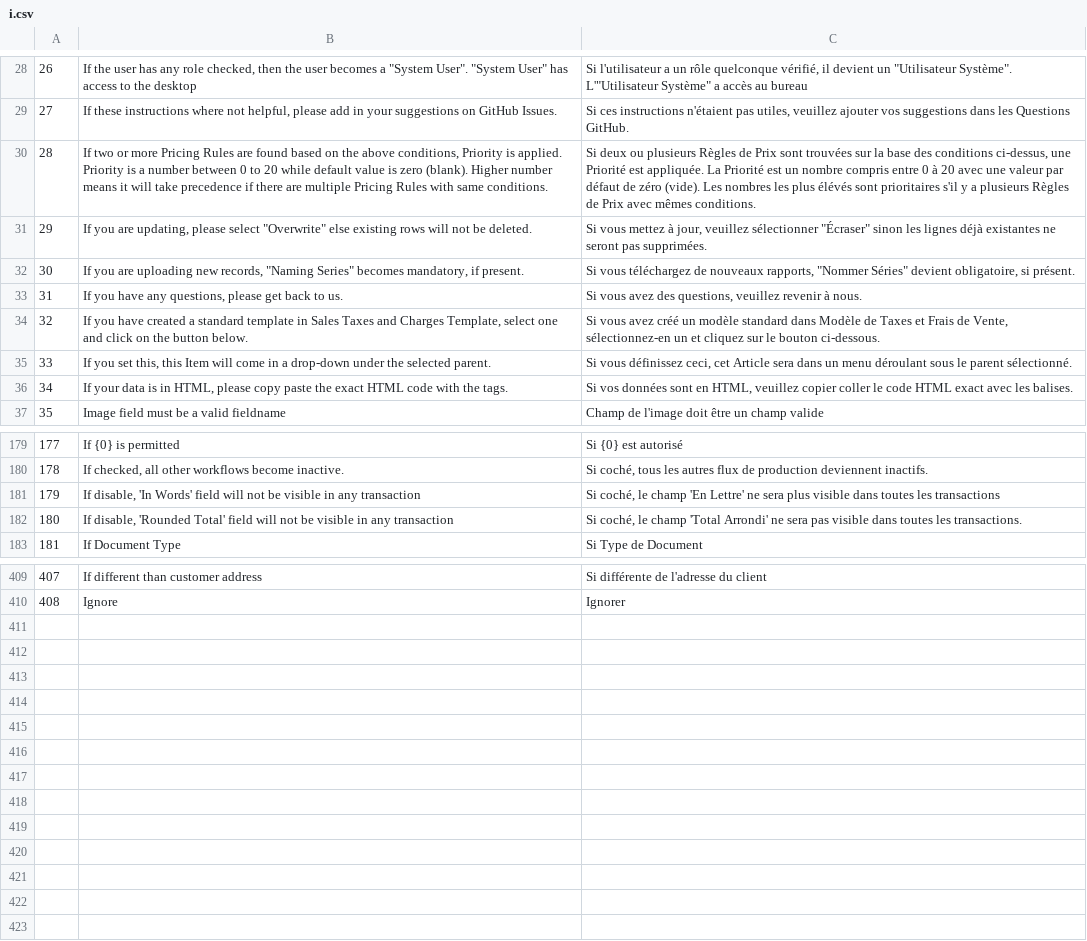
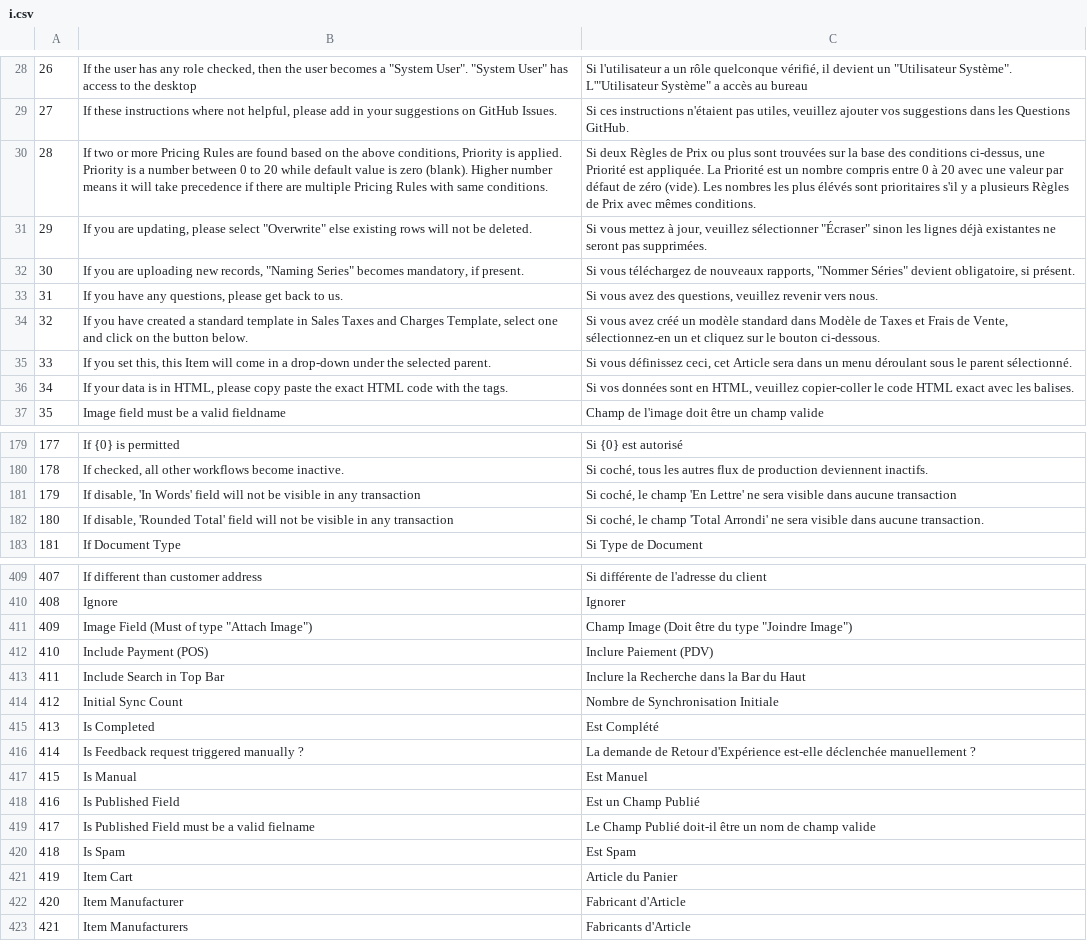
Before and after one commit to qrevel/erpnext-translations, a CSV file: i.csv, drawn as a sheet; only a part is shown, gaps mark what is left out; the diff covers the shown part only.

Commit message:
Fix I translations

```diff
--- a/i.csv
+++ b/i.csv
@@ -29,9 +29,9 @@
 27,"If these instructions where not helpful, please add in your suggestions on GitHub Issues.","Si ces instructions n'étaient pas utiles, veuillez ajouter vos suggestions dans les Questions GitHub."
-28,"If two or more Pricing Rules are found based on the above conditions, Priority is applied. Priority is a number between 0 to 20 while default value is zero (blank). Higher number means it will take precedence if there are multiple Pricing Rules with same conditions.","Si deux ou plusieurs Règles de Prix sont trouvées sur la base des conditions ci-dessus, une Priorité est appliquée. La Priorité est un nombre compris entre 0 à 20 avec une valeur par défaut de zéro (vide). Les nombres les plus élévés sont prioritaires s'il y a plusieurs Règles de Prix avec mêmes conditions."
+28,"If two or more Pricing Rules are found based on the above conditions, Priority is applied. Priority is a number between 0 to 20 while default value is zero (blank). Higher number means it will take precedence if there are multiple Pricing Rules with same conditions.","Si deux Règles de Prix ou plus sont trouvées sur la base des conditions ci-dessus, une Priorité est appliquée. La Priorité est un nombre compris entre 0 à 20 avec une valeur par défaut de zéro (vide). Les nombres les plus élévés sont prioritaires s'il y a plusieurs Règles de Prix avec mêmes conditions."
 29,"If you are updating, please select ""Overwrite"" else existing rows will not be deleted.","Si vous mettez à jour, veuillez sélectionner ""Écraser"" sinon les lignes déjà existantes ne seront pas supprimées."
 30,"If you are uploading new records, ""Naming Series"" becomes mandatory, if present.","Si vous téléchargez de nouveaux rapports, ""Nommer Séries"" devient obligatoire, si présent."
-31,"If you have any questions, please get back to us.","Si vous avez des questions, veuillez revenir à nous."
+31,"If you have any questions, please get back to us.","Si vous avez des questions, veuillez revenir vers nous."
 32,"If you have created a standard template in Sales Taxes and Charges Template, select one and click on the button below.","Si vous avez créé un modèle standard dans Modèle de Taxes et Frais de Vente, sélectionnez-en un et cliquez sur le bouton ci-dessous."
 33,"If you set this, this Item will come in a drop-down under the selected parent.","Si vous définissez ceci, cet Article sera dans un menu déroulant sous le parent sélectionné."
-34,"If your data is in HTML, please copy paste the exact HTML code with the tags.","Si vos données sont en HTML, veuillez copier coller le code HTML exact avec les balises."
+34,"If your data is in HTML, please copy paste the exact HTML code with the tags.","Si vos données sont en HTML, veuillez copier-coller le code HTML exact avec les balises."
 35,Image field must be a valid fieldname,Champ de l'image doit être un champ valide
@@ -180,4 +180,4 @@
 178,"If checked, all other workflows become inactive.","Si coché, tous les autres flux de production deviennent inactifs."
-179,"If disable, 'In Words' field will not be visible in any transaction","Si coché, le champ 'En Lettre' ne sera plus visible dans toutes les transactions"
-180,"If disable, 'Rounded Total' field will not be visible in any transaction","Si coché, le champ 'Total Arrondi' ne sera pas visible dans toutes les transactions."
+179,"If disable, 'In Words' field will not be visible in any transaction","Si coché, le champ 'En Lettre' ne sera visible dans aucune transaction"
+180,"If disable, 'Rounded Total' field will not be visible in any transaction","Si coché, le champ 'Total Arrondi' ne sera visible dans aucune transaction."
 181,If Document Type,Si Type de Document
@@ -410 +410,14 @@
 408,Ignore,Ignorer
+409,"Image Field (Must of type ""Attach Image"")","Champ Image (Doit être du type ""Joindre Image"")"
+410,Include Payment (POS),Inclure Paiement (PDV)
+411,Include Search in Top Bar, Inclure la Recherche dans la Bar du Haut
+412,Initial Sync Count,Nombre de Synchronisation Initiale
+413,Is Completed,Est Complété
+414,Is Feedback request triggered manually ?,La demande de Retour d'Expérience est-elle déclenchée manuellement ?
+415,Is Manual,Est Manuel
+416,Is Published Field,Est un Champ Publié
+417,Is Published Field must be a valid fielname,Le Champ Publié doit-il être un nom de champ valide
+418,Is Spam,Est Spam
+419,Item Cart,Article du Panier
+420,Item Manufacturer,Fabricant d'Article
+421,Item Manufacturers,Fabricants d'Article
```
Also changed, not shown: 7 edited cells elsewhere in this file.
